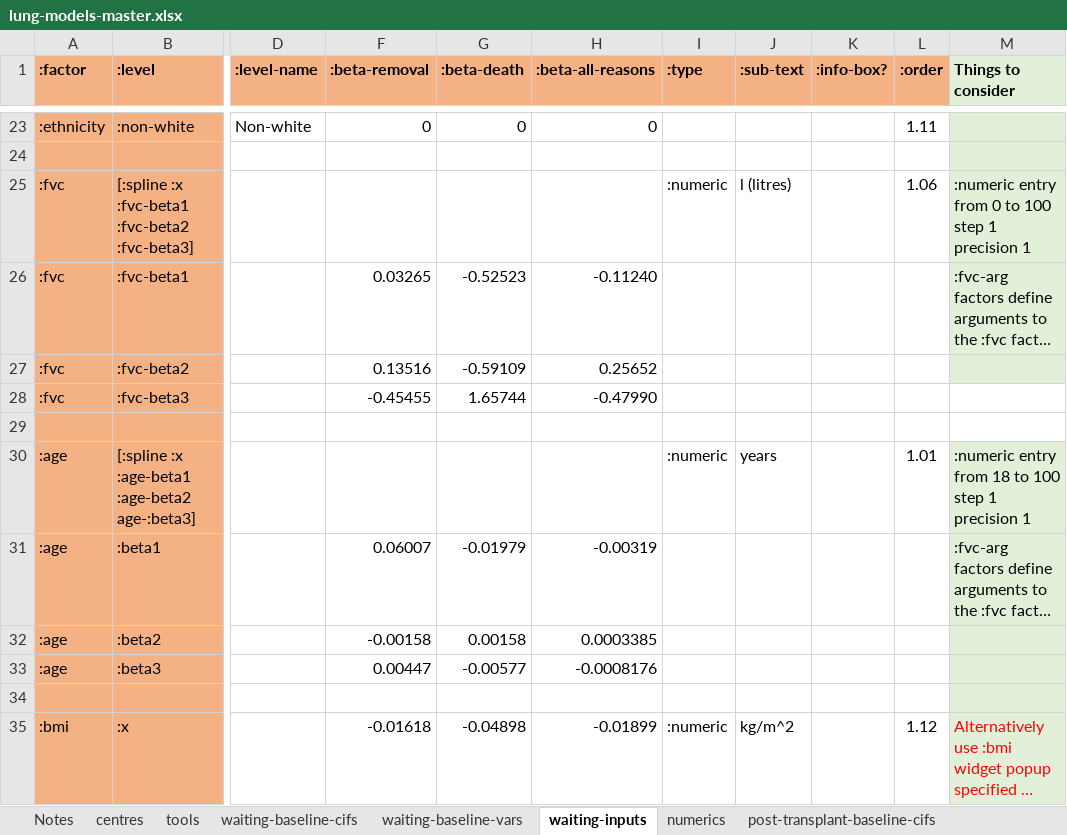
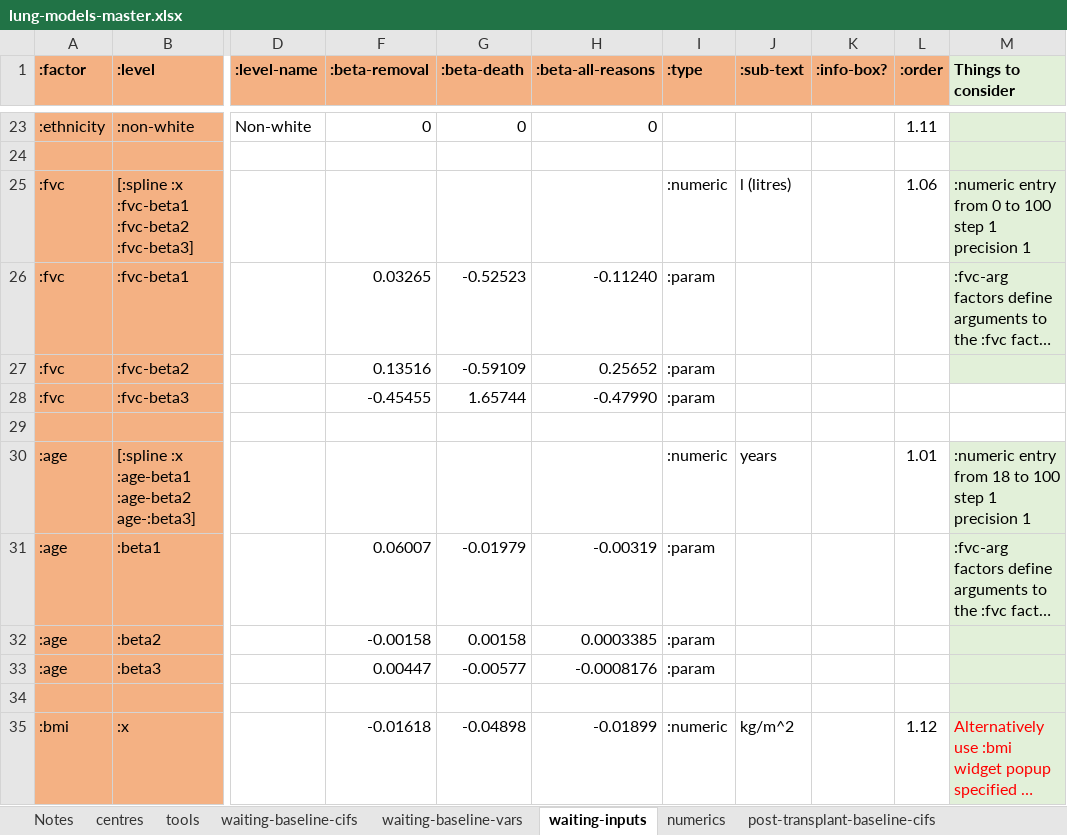
Before and after one commit to WintonCentre/kcp, an Excel workbook: data/lung-models-master.xlsx, sheet waiting-inputs, drawn as a sheet; only a part is shown, gaps mark what is left out; long unchanged cells end in …; values as stored, in another font and other column widths than the file's, no borders; the diff names each change by its address in the sheet, - before the commit and + after, or states it on an @@ line.

```diff
--- a/data/lung-models-master.xlsx (sheet waiting-inputs)
+++ b/data/lung-models-master.xlsx (sheet waiting-inputs)
-I26:I28 (:type): (empty)
+I26:I28 (:type): :param
-I31:I33 (:type): (empty)
+I31:I33 (:type): :param
```
Also changed, not shown: sheet post-transplant-inputs, sheet from-listing-inputs, sheet from-listing-baseline-vars, sheet post-transplant-baseline-vars, sheet waiting-baseline-vars, 3 other files.
